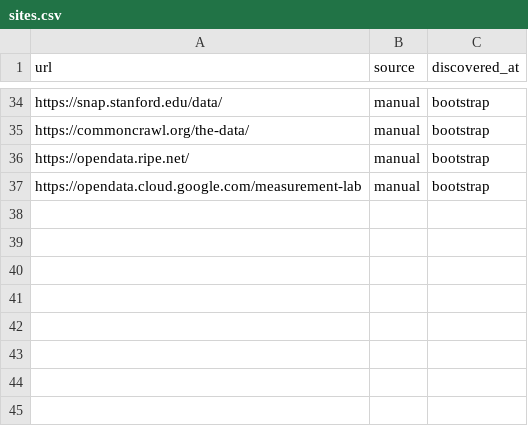
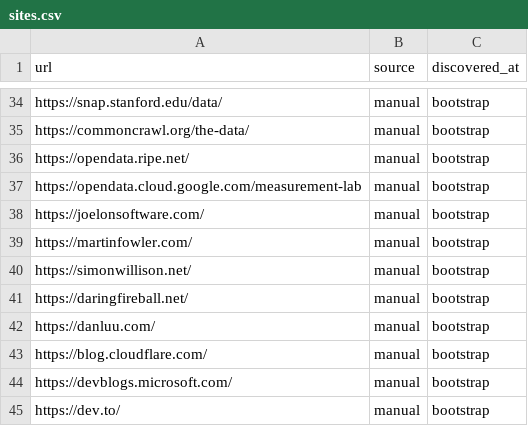
Before and after one commit to rythsh/Tempest, a CSV file: sites.csv, drawn as a sheet; only a part is shown, gaps mark what is left out; the diff names each change by its address in the sheet, - before the commit and + after, or states it on an @@ line.

```diff
--- a/sites.csv
+++ b/sites.csv
+row 38: https://joelonsoftware.com/ | manual | bootstrap
+row 39: https://martinfowler.com/ | manual | bootstrap
+row 40: https://simonwillison.net/ | manual | bootstrap
+row 41: https://daringfireball.net/ | manual | bootstrap
+row 42: https://danluu.com/ | manual | bootstrap
+row 43: https://blog.cloudflare.com/ | manual | bootstrap
+row 44: https://devblogs.microsoft.com/ | manual | bootstrap
+row 45: https://dev.to/ | manual | bootstrap
```
Also changed, not shown: 5 other files.
